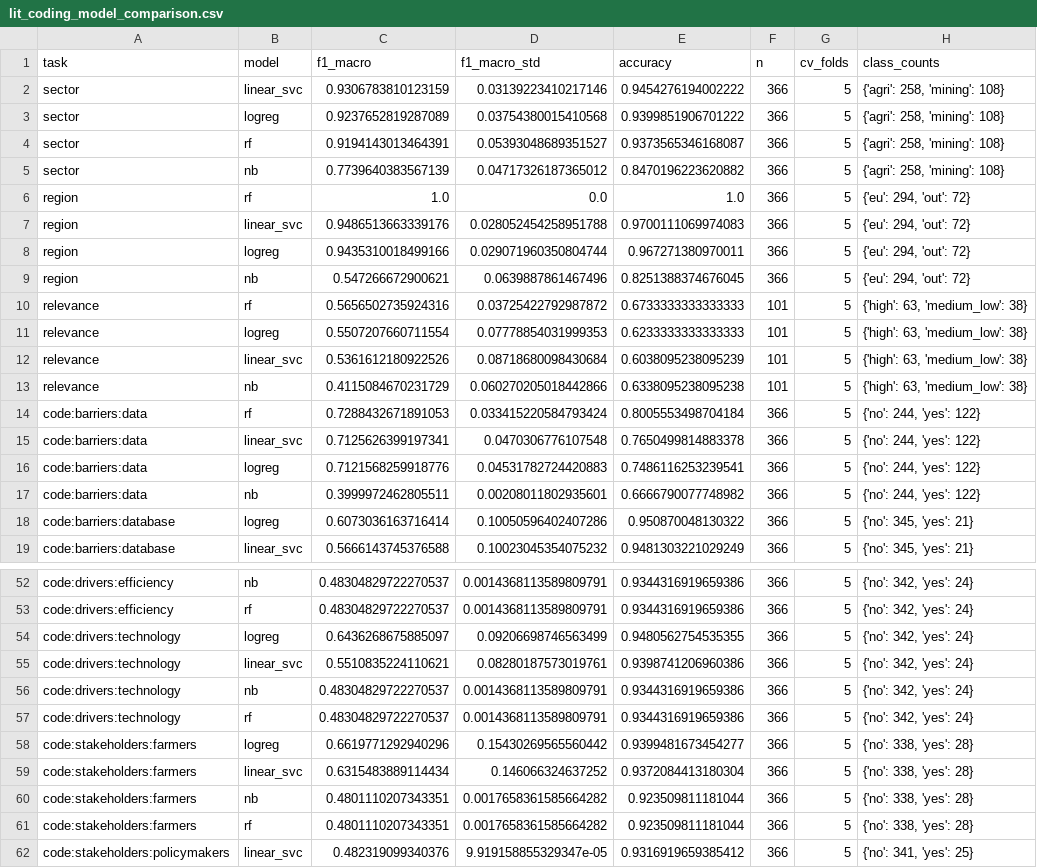
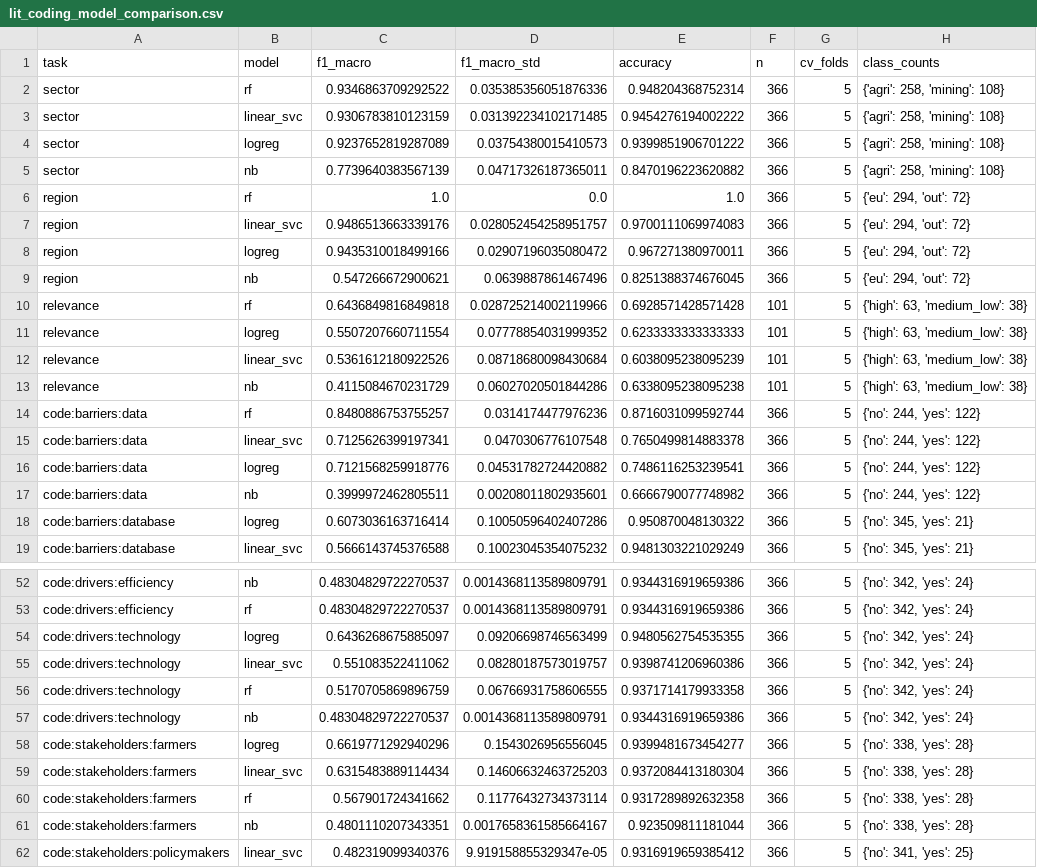
Before and after one commit to Tobi-Wan-Kenob1/GreenInformationFactory_Prototype, a CSV file: data/results/literature/lit_coding_model_comparison.csv, drawn as a sheet; only a part is shown, gaps mark what is left out; the diff covers the shown part only.

```diff
--- a/data/results/literature/lit_coding_model_comparison.csv
+++ b/data/results/literature/lit_coding_model_comparison.csv
@@ -1,17 +1,17 @@
 task,model,f1_macro,f1_macro_std,accuracy,n,cv_folds,class_counts
-sector,linear_svc,0.9306783810123159,0.03139223410217146,0.9454276194002222,366,5,"{'agri': 258, 'mining': 108}"
-sector,logreg,0.9237652819287089,0.03754380015410568,0.9399851906701222,366,5,"{'agri': 258, 'mining': 108}"
-sector,rf,0.9194143013464391,0.05393048689351527,0.9373565346168087,366,5,"{'agri': 258, 'mining': 108}"
-sector,nb,0.7739640383567139,0.04717326187365012,0.8470196223620882,366,5,"{'agri': 258, 'mining': 108}"
+sector,rf,0.9346863709292522,0.035385356051876336,0.948204368752314,366,5,"{'agri': 258, 'mining': 108}"
+sector,linear_svc,0.9306783810123159,0.031392234102171485,0.9454276194002222,366,5,"{'agri': 258, 'mining': 108}"
+sector,logreg,0.9237652819287089,0.03754380015410573,0.9399851906701222,366,5,"{'agri': 258, 'mining': 108}"
+sector,nb,0.7739640383567139,0.04717326187365011,0.8470196223620882,366,5,"{'agri': 258, 'mining': 108}"
 region,rf,1.0,0.0,1.0,366,5,"{'eu': 294, 'out': 72}"
-region,linear_svc,0.9486513663339176,0.028052454258951788,0.9700111069974083,366,5,"{'eu': 294, 'out': 72}"
-region,logreg,0.9435310018499166,0.029071960350804744,0.967271380970011,366,5,"{'eu': 294, 'out': 72}"
+region,linear_svc,0.9486513663339176,0.028052454258951757,0.9700111069974083,366,5,"{'eu': 294, 'out': 72}"
+region,logreg,0.9435310018499166,0.02907196035080472,0.967271380970011,366,5,"{'eu': 294, 'out': 72}"
 region,nb,0.547266672900621,0.0639887861467496,0.8251388374676045,366,5,"{'eu': 294, 'out': 72}"
-relevance,rf,0.5656502735924316,0.03725422792987872,0.6733333333333333,101,5,"{'high': 63, 'medium_low': 38}"
-relevance,logreg,0.5507207660711554,0.07778854031999353,0.6233333333333333,101,5,"{'high': 63, 'medium_low': 38}"
+relevance,rf,0.6436849816849818,0.028725214002119966,0.6928571428571428,101,5,"{'high': 63, 'medium_low': 38}"
+relevance,logreg,0.5507207660711554,0.07778854031999352,0.6233333333333333,101,5,"{'high': 63, 'medium_low': 38}"
 relevance,linear_svc,0.5361612180922526,0.08718680098430684,0.6038095238095239,101,5,"{'high': 63, 'medium_low': 38}"
-relevance,nb,0.4115084670231729,0.060270205018442866,0.6338095238095238,101,5,"{'high': 63, 'medium_low': 38}"
-code:barriers:data,rf,0.7288432671891053,0.033415220584793424,0.8005553498704184,366,5,"{'no': 244, 'yes': 122}"
+relevance,nb,0.4115084670231729,0.06027020501844286,0.6338095238095238,101,5,"{'high': 63, 'medium_low': 38}"
+code:barriers:data,rf,0.8480886753755257,0.0314174477976236,0.8716031099592744,366,5,"{'no': 244, 'yes': 122}"
 code:barriers:data,linear_svc,0.7125626399197341,0.0470306776107548,0.7650499814883378,366,5,"{'no': 244, 'yes': 122}"
-code:barriers:data,logreg,0.7121568259918776,0.04531782724420883,0.7486116253239541,366,5,"{'no': 244, 'yes': 122}"
+code:barriers:data,logreg,0.7121568259918776,0.04531782724420882,0.7486116253239541,366,5,"{'no': 244, 'yes': 122}"
 code:barriers:data,nb,0.3999972462805511,0.00208011802935601,0.6666790077748982,366,5,"{'no': 244, 'yes': 122}"
@@ -54,9 +54,9 @@ code:drivers:efficiency,rf,0.48304829722270537,0.0014368113589809791,0.934431691
 code:drivers:technology,logreg,0.6436268675885097,0.09206698746563499,0.9480562754535355,366,5,"{'no': 342, 'yes': 24}"
-code:drivers:technology,linear_svc,0.5510835224110621,0.08280187573019761,0.9398741206960386,366,5,"{'no': 342, 'yes': 24}"
+code:drivers:technology,linear_svc,0.551083522411062,0.08280187573019757,0.9398741206960386,366,5,"{'no': 342, 'yes': 24}"
+code:drivers:technology,rf,0.5170705869896759,0.06766931758606555,0.9371714179933358,366,5,"{'no': 342, 'yes': 24}"
 code:drivers:technology,nb,0.48304829722270537,0.0014368113589809791,0.9344316919659386,366,5,"{'no': 342, 'yes': 24}"
-code:drivers:technology,rf,0.48304829722270537,0.0014368113589809791,0.9344316919659386,366,5,"{'no': 342, 'yes': 24}"
-code:stakeholders:farmers,logreg,0.6619771292940296,0.15430269565560442,0.9399481673454277,366,5,"{'no': 338, 'yes': 28}"
-code:stakeholders:farmers,linear_svc,0.6315483889114434,0.146066324637252,0.9372084413180304,366,5,"{'no': 338, 'yes': 28}"
-code:stakeholders:farmers,nb,0.4801110207343351,0.0017658361585664282,0.923509811181044,366,5,"{'no': 338, 'yes': 28}"
-code:stakeholders:farmers,rf,0.4801110207343351,0.0017658361585664282,0.923509811181044,366,5,"{'no': 338, 'yes': 28}"
+code:stakeholders:farmers,logreg,0.6619771292940296,0.1543026956556045,0.9399481673454277,366,5,"{'no': 338, 'yes': 28}"
+code:stakeholders:farmers,linear_svc,0.6315483889114434,0.14606632463725203,0.9372084413180304,366,5,"{'no': 338, 'yes': 28}"
+code:stakeholders:farmers,rf,0.567901724341662,0.11776432734373114,0.9317289892632358,366,5,"{'no': 338, 'yes': 28}"
+code:stakeholders:farmers,nb,0.4801110207343351,0.0017658361585664167,0.923509811181044,366,5,"{'no': 338, 'yes': 28}"
 code:stakeholders:policymakers,linear_svc,0.482319099340376,9.919158855329347e-05,0.9316919659385412,366,5,"{'no': 341, 'yes': 25}"
```
Also changed, not shown: 4 added rows, 4 removed rows and 8 edited cells elsewhere in this file, data/results/literature/lit_coding_best_models.csv, 15 other files.
